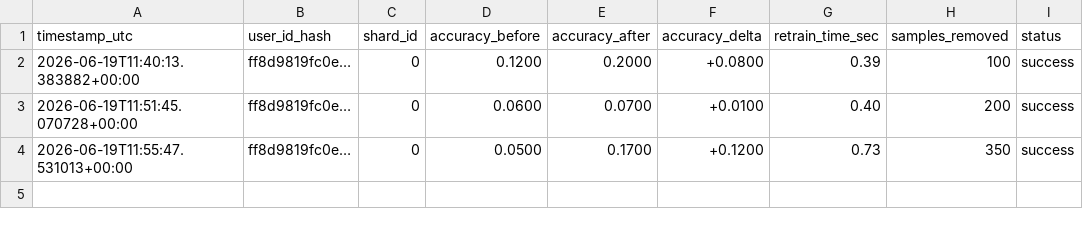
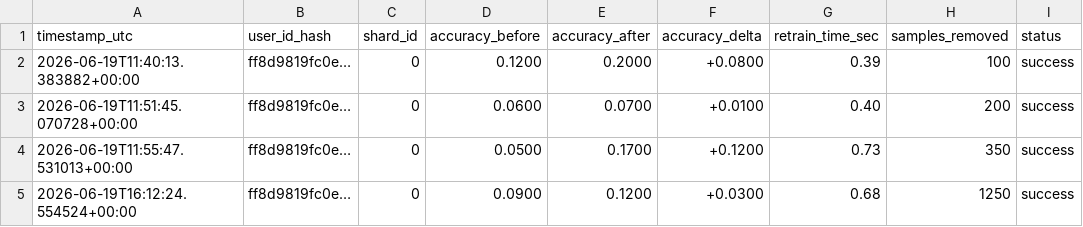
Before and after one commit to nikita09-lab/Memory-Mesh, a CSV file: backend/benchmark_report.csv, drawn as a sheet.

```diff
--- a/backend/benchmark_report.csv
+++ b/backend/benchmark_report.csv
@@ -4 +4,2 @@ timestamp_utc,user_id_hash,shard_id,accuracy_before,accuracy_after,accuracy_delt
 2026-06-19T11:55:47.531013+00:00,ff8d9819fc0e…,0,0.0500,0.1700,+0.1200,0.73,350,success
+2026-06-19T16:12:24.554524+00:00,ff8d9819fc0e…,0,0.0900,0.1200,+0.0300,0.68,1250,success
```
Also changed, not shown: 23 other files.
